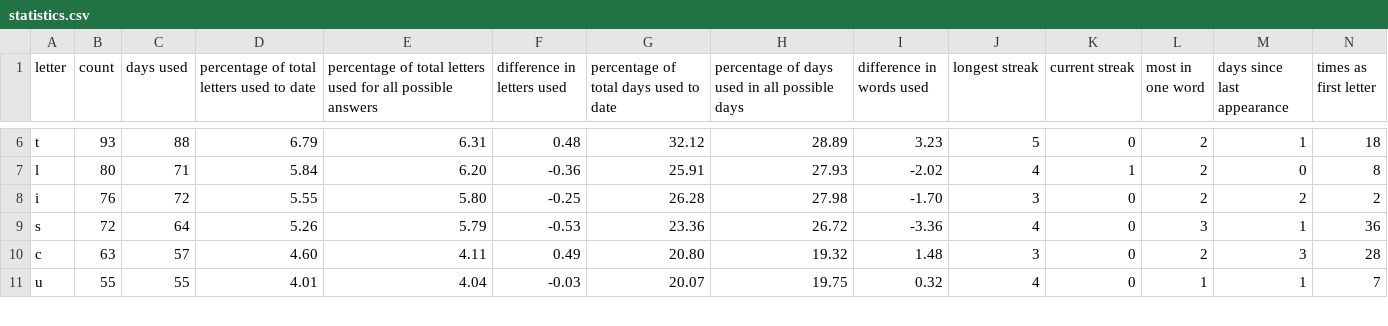
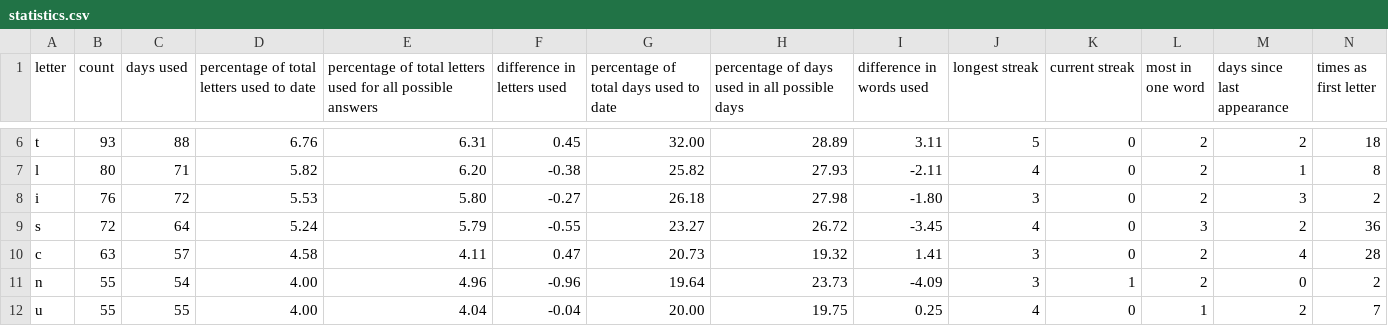
Before and after one commit to eagerterrier/previous-wordle-words, a CSV file: statistics.csv, drawn as a sheet; only a part is shown, gaps mark what is left out; addresses are those after the commit; rows hold the shown columns only; the diff covers the shown part only; the diff names each change by its address in the sheet, - before the commit and + after, or states it on an @@ line.

```diff
--- a/statistics.csv
+++ b/statistics.csv
-D6: 6.79
+D6: 6.76
-F6 (difference in letters used): 0.48
+F6 (difference in letters used): 0.45
-G6: 32.12
+G6: 32.00
-I6 (difference in words used): 3.23
+I6 (difference in words used): 3.11
-M6 (days since last appearance): 1
+M6 (days since last appearance): 2
-D7: 5.84
+D7: 5.82
-F7 (difference in letters used): -0.36
+F7 (difference in letters used): -0.38
-G7: 25.91
+G7: 25.82
-I7 (difference in words used): -2.02
+I7 (difference in words used): -2.11
-K7 (current streak): 1
+K7 (current streak): 0
-M7 (days since last appearance): 0
+M7 (days since last appearance): 1
-D8: 5.55
+D8: 5.53
-F8 (difference in letters used): -0.25
+F8 (difference in letters used): -0.27
-G8: 26.28
+G8: 26.18
-I8 (difference in words used): -1.70
+I8 (difference in words used): -1.80
-M8 (days since last appearance): 2
+M8 (days since last appearance): 3
-D9: 5.26
+D9: 5.24
-F9 (difference in letters used): -0.53
+F9 (difference in letters used): -0.55
-G9: 23.36
+G9: 23.27
-I9 (difference in words used): -3.36
+I9 (difference in words used): -3.45
-M9 (days since last appearance): 1
+M9 (days since last appearance): 2
-D10: 4.60
+D10: 4.58
-F10 (difference in letters used): 0.49
+F10 (difference in letters used): 0.47
-G10: 20.80
+G10: 20.73
-I10 (difference in words used): 1.48
+I10 (difference in words used): 1.41
-M10 (days since last appearance): 3
+M10 (days since last appearance): 4
+row 11: n | 55 | 54 | 4.00 | 4.96 | -0.96 | 19.64 | 23.73 | -4.09 | 3 | 1 | 2 | 0 | 2
-D12: 4.01
+D12: 4.00
-F12 (difference in letters used): -0.03
+F12 (difference in letters used): -0.04
-G12: 20.07
+G12: 20.00
-I12 (difference in words used): 0.32
+I12 (difference in words used): 0.25
-M12 (days since last appearance): 1
+M12 (days since last appearance): 2
```
Also changed, not shown: 1 removed row and 93 edited cells elsewhere in this file, racingchart.csv, 2 other files.
